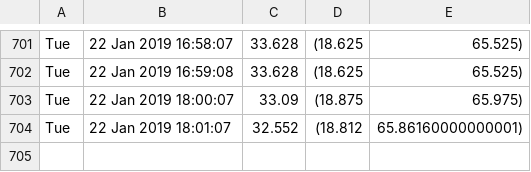
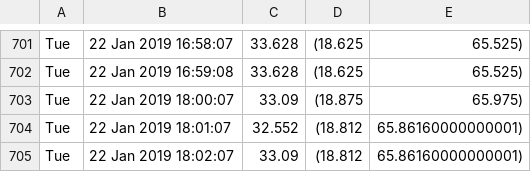
Before and after one commit to alfalimajuliett/QlabTempData, a CSV file: temp.csv, drawn as a sheet; only a part is shown, gaps mark what is left out; the diff names each change by its address in the sheet, - before the commit and + after, or states it on an @@ line.

Commit message:
Update data

```diff
--- a/temp.csv
+++ b/temp.csv
+row 705: Tue | 22 Jan 2019 18:02:07 | 33.09 | (18.812 | 65.86160000000001)
```
